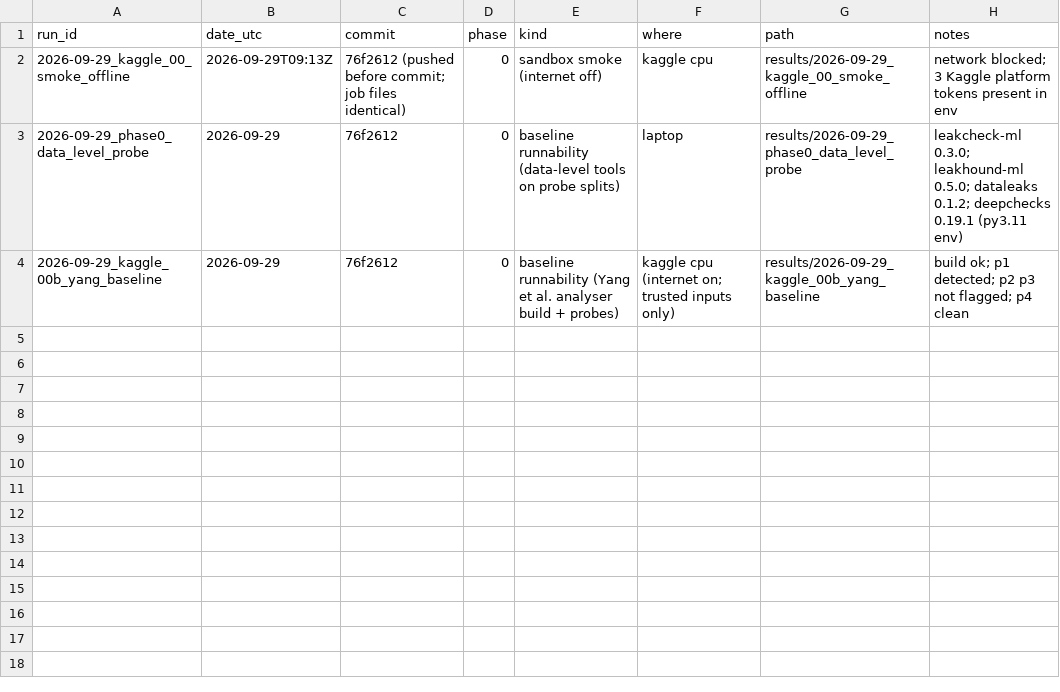
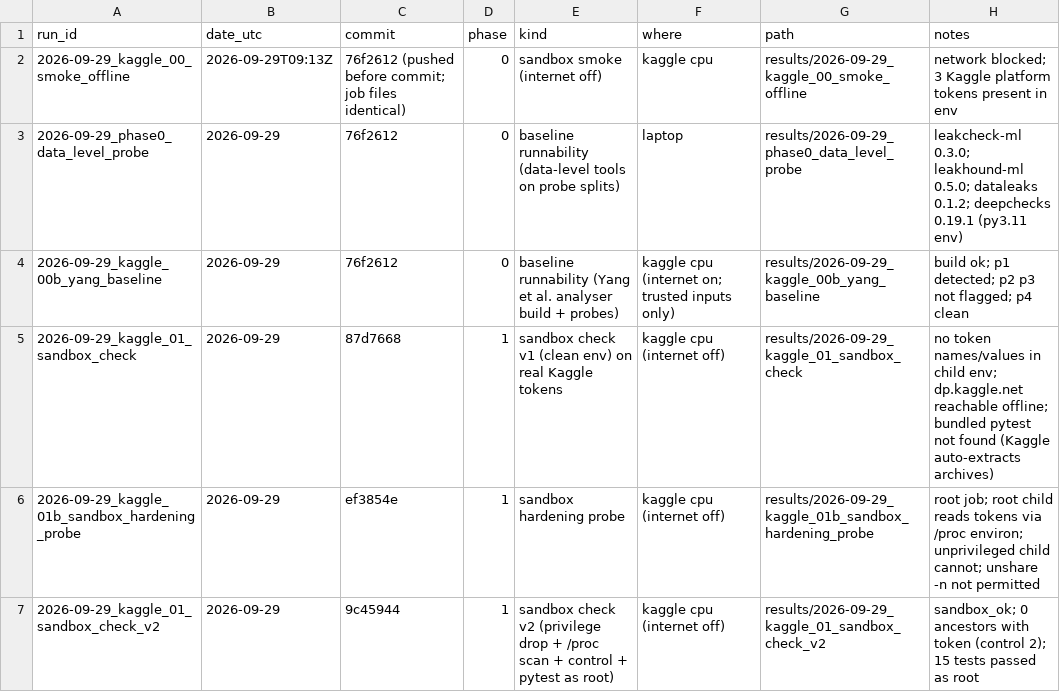
Before and after one commit to bytes06runner/LeakLens, a CSV file: results/registry.csv, drawn as a sheet.

```diff
--- a/results/registry.csv
+++ b/results/registry.csv
@@ -4 +4,4 @@ run_id,date_utc,commit,phase,kind,where,path,notes
 2026-09-29_kaggle_00b_yang_baseline,2026-09-29,76f2612,0,baseline runnability (Yang et al. analyser build + probes),kaggle cpu (internet on; trusted inputs only),results/2026-09-29_kaggle_00b_yang_baseline,build ok; p1 detected; p2 p3 not flagged; p4 clean
+2026-09-29_kaggle_01_sandbox_check,2026-09-29,87d7668,1,sandbox check v1 (clean env) on real Kaggle tokens,kaggle cpu (internet off),results/2026-09-29_kaggle_01_sandbox_check,no token names/values in child env; dp.kaggle.net reachable offline; bundled pytest not found (Kaggle auto-extracts archives)
+2026-09-29_kaggle_01b_sandbox_hardening_probe,2026-09-29,ef3854e,1,sandbox hardening probe,kaggle cpu (internet off),results/2026-09-29_kaggle_01b_sandbox_hardening_probe,root job; root child reads tokens via /proc environ; unprivileged child cannot; unshare -n not permitted
+2026-09-29_kaggle_01_sandbox_check_v2,2026-09-29,9c45944,1,sandbox check v2 (privilege drop + /proc scan + control + pytest as root),kaggle cpu (internet off),results/2026-09-29_kaggle_01_sandbox_check_v2,sandbox_ok; 0 ancestors with token (control 2); 15 tests passed as root
```
Also changed, not shown: literature/related_work.csv, 6 other files.
